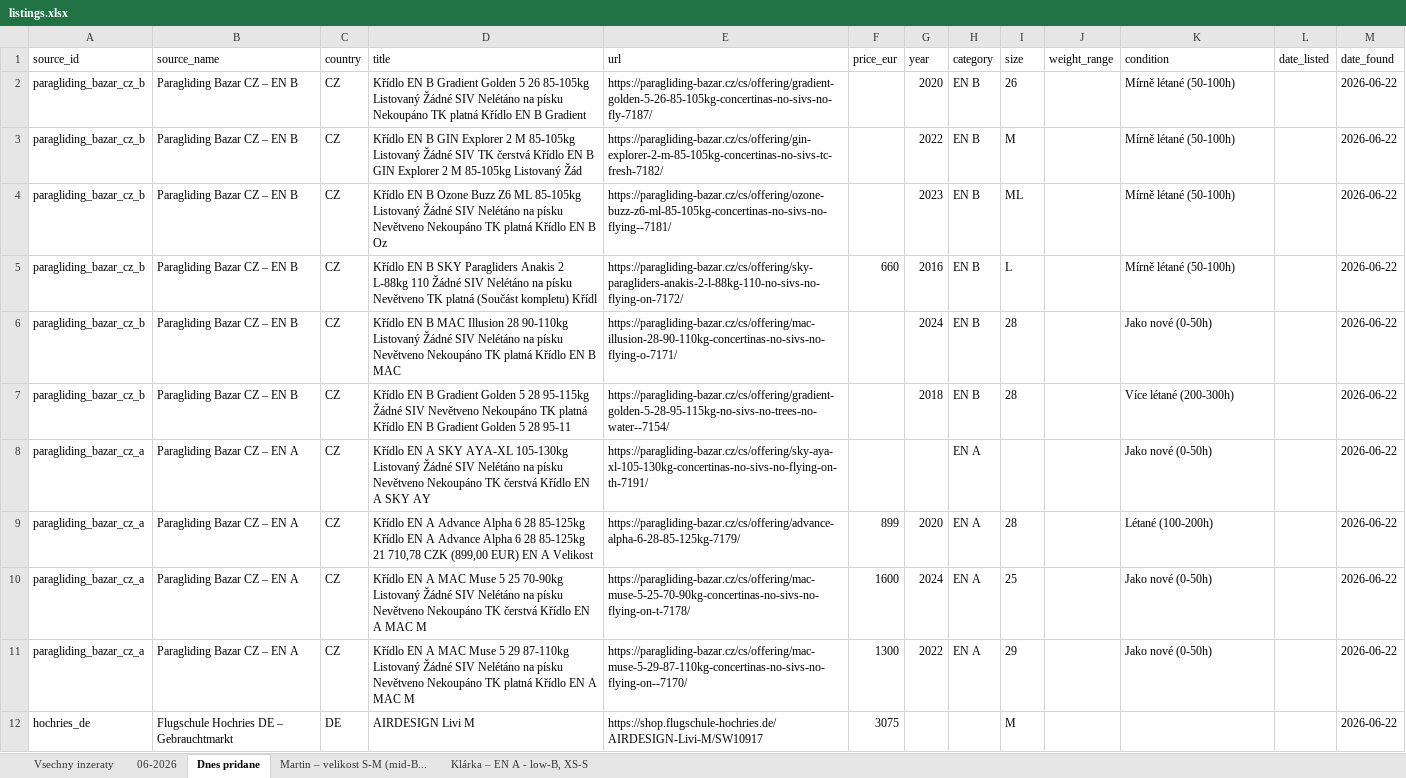
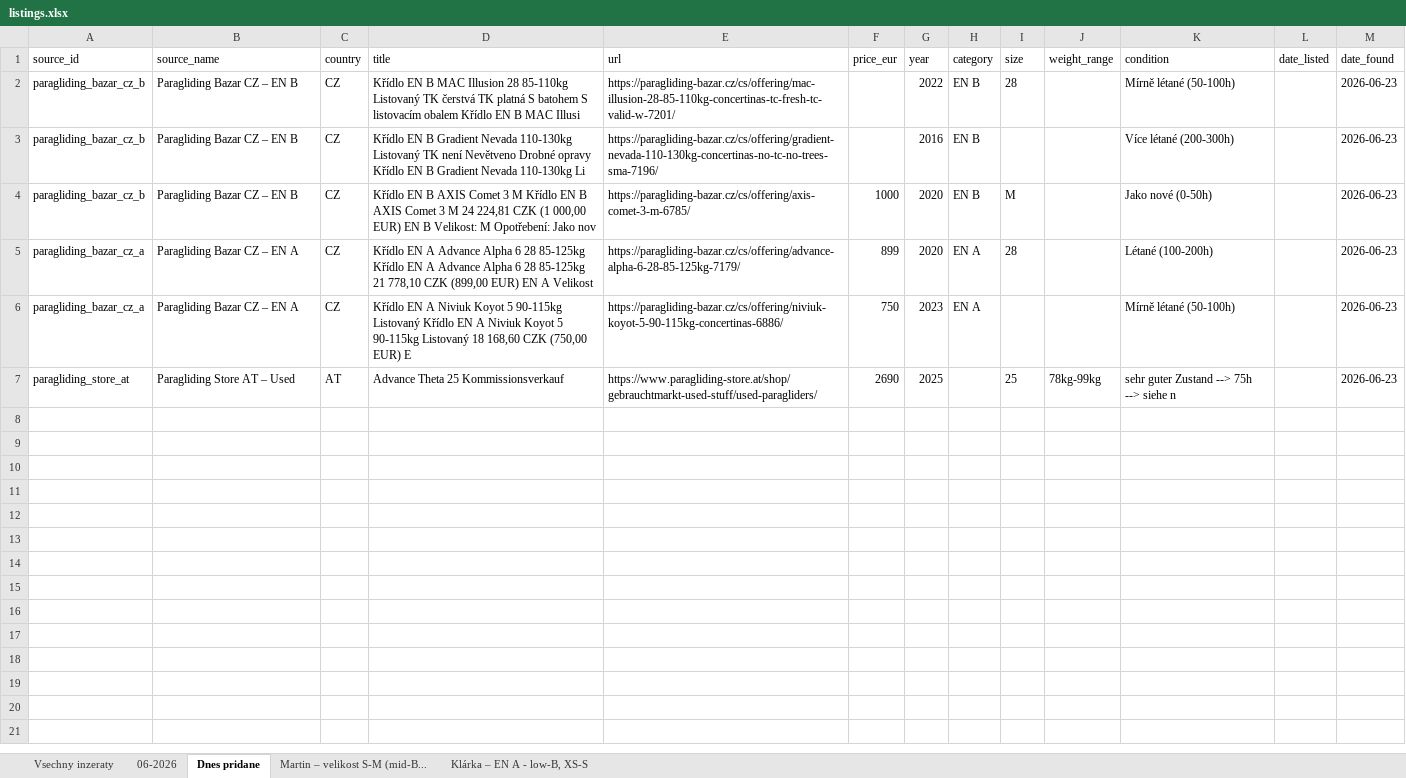
Before and after one commit to zimmema3/paragliding, an Excel workbook: data/bazar_watcher/listings.xlsx, sheet Dnes pridane, drawn as a sheet; values as stored, in another font and other column widths than the file's, no borders; removed rows and columns are numbered as before the commit, all else as after; the diff names each change by its address in the sheet, - before the commit and + after, or states it on an @@ line.

```diff
--- a/data/bazar_watcher/listings.xlsx (sheet Dnes pridane)
+++ b/data/bazar_watcher/listings.xlsx (sheet Dnes pridane)
-row 2: paragliding_bazar_cz_b | Paragliding Bazar CZ – EN B | CZ | Křídlo EN B Gradient Golden 5 26 85-105kg Listovaný Žádné SIV Nelétáno na písku Nekoupáno TK platná Křídlo EN B Gradient | https://paragliding-bazar.cz/cs/offering/gradient-golden-5-26-85-105kg-concertinas-no-sivs-no-fly-7187/ |  | 2020 | EN B | 26 |  | Mírně létané (50-100h) |  | 2026-06-22
-D2 (title): …EN B GIN Explorer 2 M 85-105kg Listovaný Žádné SIV TK čerstvá Křídlo EN B GIN Explorer 2 M 85-105kg Listovaný Žád
+D2 (title): …EN B MAC Illusion 28 85-110kg Listovaný TK čerstvá TK platná S batohem S listovacím obalem Křídlo EN B MAC Illusi
-E2 (url): https://paragliding-bazar.cz/cs/offering/gin-explorer-2-m-85-105kg-concertinas-no-sivs-tc-fresh-7182/
+E2 (url): https://paragliding-bazar.cz/cs/offering/mac-illusion-28-85-110kg-concertinas-tc-fresh-tc-valid-w-7201/
-I2 (size): M
+I2 (size): 28
-M2 (date_found): 2026-06-22
+M2 (date_found): 2026-06-23
-row 4: paragliding_bazar_cz_b | Paragliding Bazar CZ – EN B | CZ | Křídlo EN B Ozone Buzz Z6 ML 85-105kg Listovaný Žádné SIV Nelétáno na písku Nevětveno Nekoupáno TK platná Křídlo EN B Oz | https://paragliding-bazar.cz/cs/offering/ozone-buzz-z6-ml-85-105kg-concertinas-no-sivs-no-flying--7181/ |  | 2023 | EN B | ML |  | Mírně létané (50-100h) |  | 2026-06-22
-D3 (title): …EN B SKY Paragliders Anakis 2 L-88kg 110 Žádné SIV Nelétáno na písku Nevětveno TK platná (Součást kompletu) Křídl
+D3 (title): …EN B Gradient Nevada 110-130kg Listovaný TK není Nevětveno Drobné opravy Křídlo EN B Gradient Nevada 110-130kg Li
-E3 (url): https://paragliding-bazar.cz/cs/offering/sky-paragliders-anakis-2-l-88kg-110-no-sivs-no-flying-on-7172/
+E3 (url): https://paragliding-bazar.cz/cs/offering/gradient-nevada-110-130kg-concertinas-no-tc-no-trees-sma-7196/
-F3 (price_eur): 660
+F3 (price_eur): (empty)
-I3 (size): L
+I3 (size): (empty)
-K3 (condition): Mírně létané (50-100h)
+K3 (condition): Více létané (200-300h)
-M3:M4 (date_found): 2026-06-22
+M3:M4 (date_found): 2026-06-23
-D4 (title): …EN B MAC Illusion 28 90-110kg Listovaný Žádné SIV Nelétáno na písku Nevětveno Nekoupáno TK platná Křídlo EN B MAC
+D4 (title): …EN B AXIS Comet 3 M Křídlo EN B AXIS Comet 3 M 24 224,81 CZK (1 000,00 EUR) EN B Velikost: M Opotřebení: Jako nov
-E4 (url): https://paragliding-bazar.cz/cs/offering/mac-illusion-28-90-110kg-concertinas-no-sivs-no-flying-o-7171/
+E4 (url): https://paragliding-bazar.cz/cs/offering/axis-comet-3-m-6785/
-F4 (price_eur): (empty)
+F4 (price_eur): 1000
-G4 (year): 2024
+G4 (year): 2020
-I4 (size): 28
+I4 (size): M
-row 7: paragliding_bazar_cz_b | Paragliding Bazar CZ – EN B | CZ | Křídlo EN B Gradient Golden 5 28 95-115kg Žádné SIV Nevětveno Nekoupáno TK platná Křídlo EN B Gradient Golden 5 28 95-11 | https://paragliding-bazar.cz/cs/offering/gradient-golden-5-28-95-115kg-no-sivs-no-trees-no-water--7154/ |  | 2018 | EN B | 28 |  | Více létané (200-300h) |  | 2026-06-22
-row 8: paragliding_bazar_cz_a | Paragliding Bazar CZ – EN A | CZ | Křídlo EN A SKY AYA-XL 105-130kg Listovaný Žádné SIV Nelétáno na písku Nevětveno Nekoupáno TK čerstvá Křídlo EN A SKY AY | https://paragliding-bazar.cz/cs/offering/sky-aya-xl-105-130kg-concertinas-no-sivs-no-flying-on-th-7191/ |  |  | EN A |  |  | Jako nové (0-50h) |  | 2026-06-22
-D5 (title): …85-125kg 21 710,78 CZK (899,00…
+D5 (title): …85-125kg 21 778,10 CZK (899,00…
-M5 (date_found): 2026-06-22
+M5 (date_found): 2026-06-23
-row 10: paragliding_bazar_cz_a | Paragliding Bazar CZ – EN A | CZ | Křídlo EN A MAC Muse 5 25 70-90kg Listovaný Žádné SIV Nelétáno na písku Nevětveno Nekoupáno TK čerstvá Křídlo EN A MAC M | https://paragliding-bazar.cz/cs/offering/mac-muse-5-25-70-90kg-concertinas-no-sivs-no-flying-on-t-7178/ | 1600 | 2024 | EN A | 25 |  | Jako nové (0-50h) |  | 2026-06-22
-D6 (title): …EN A MAC Muse 5 29 87-110kg Listovaný Žádné SIV Nelétáno na písku Nevětveno Nekoupáno TK platná Křídlo EN A MAC M
+D6 (title): …EN A Niviuk Koyot 5 90-115kg Listovaný Křídlo EN A Niviuk Koyot 5 90-115kg Listovaný 18 168,60 CZK (750,00 EUR) E
-E6 (url): https://paragliding-bazar.cz/cs/offering/mac-muse-5-29-87-110kg-concertinas-no-sivs-no-flying-on--7170/
+E6 (url): https://paragliding-bazar.cz/cs/offering/niviuk-koyot-5-90-115kg-concertinas-6886/
-F6 (price_eur): 1300
+F6 (price_eur): 750
-G6 (year): 2022
+G6 (year): 2023
-I6 (size): 29
+I6 (size): (empty)
-K6 (condition): Jako nové (0-50h)
+K6 (condition): Mírně létané (50-100h)
-M6 (date_found): 2026-06-22
+M6 (date_found): 2026-06-23
-row 12: hochries_de | Flugschule Hochries DE – Gebrauchtmarkt | DE | AIRDESIGN Livi M | https://shop.flugschule-hochries.de/AIRDESIGN-Livi-M/SW10917 | 3075 |  |  | M |  |  |  | 2026-06-22
+row 7: paragliding_store_at | Paragliding Store AT – Used | AT | Advance Theta 25 Kommissionsverkauf | https://www.paragliding-store.at/shop/gebrauchtmarkt-used-stuff/used-paragliders/ | 2690 | 2025 |  | 25 | 78kg-99kg | sehr guter Zustand --> 75h --> siehe n |  | 2026-06-23
```
Also changed, not shown: sheet 06-2026, sheet Vsechny inzeraty, sheet Martin – velikost S-M (mid-B..., sheet Klárka – EN A - low-B, XS-S, 1 other file.
